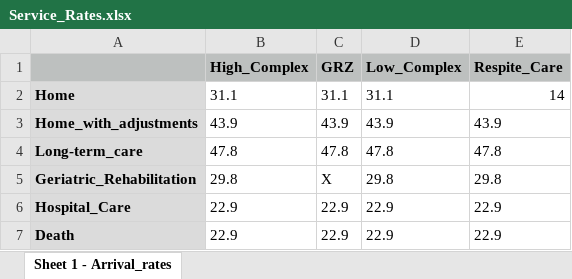
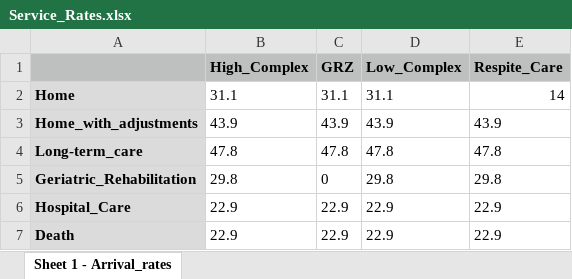
Before and after one commit to Charlotte010/OBP, an Excel workbook: Simulation_code/Service_Rates.xlsx, sheet Sheet 1 - Arrival_rates, drawn as a sheet; values as stored, in another font and other column widths than the file's, no borders; the diff names each change by its address in the sheet, - before the commit and + after, or states it on an @@ line.

```diff
--- a/Simulation_code/Service_Rates.xlsx (sheet Sheet 1 - Arrival_rates)
+++ b/Simulation_code/Service_Rates.xlsx (sheet Sheet 1 - Arrival_rates)
-C5 (GRZ): Χ
+C5 (GRZ): 0
```
Also changed, not shown: Simulation_code/Arrival_rates.xlsx, Simulation_code/Outflow_probabilities.xlsx, 4 other files.
